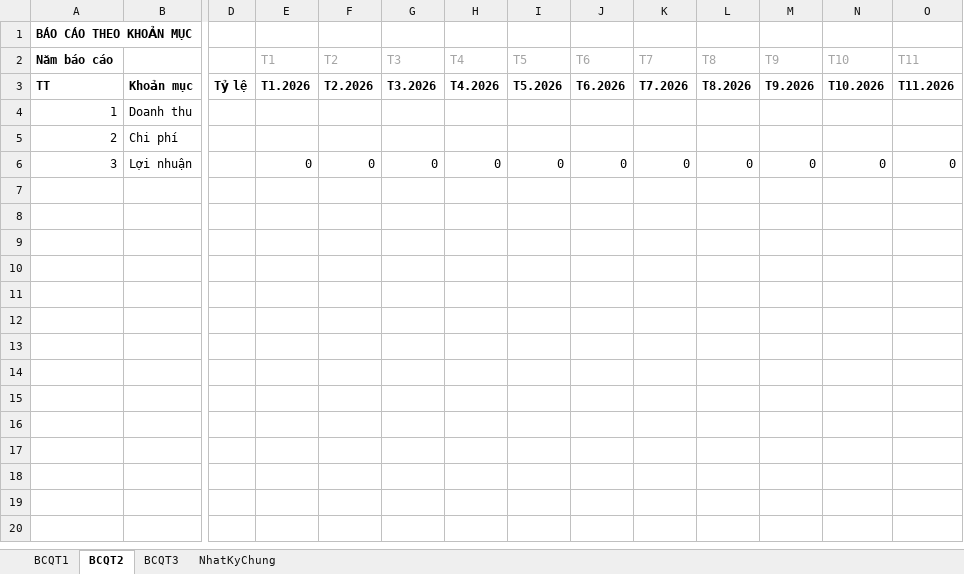
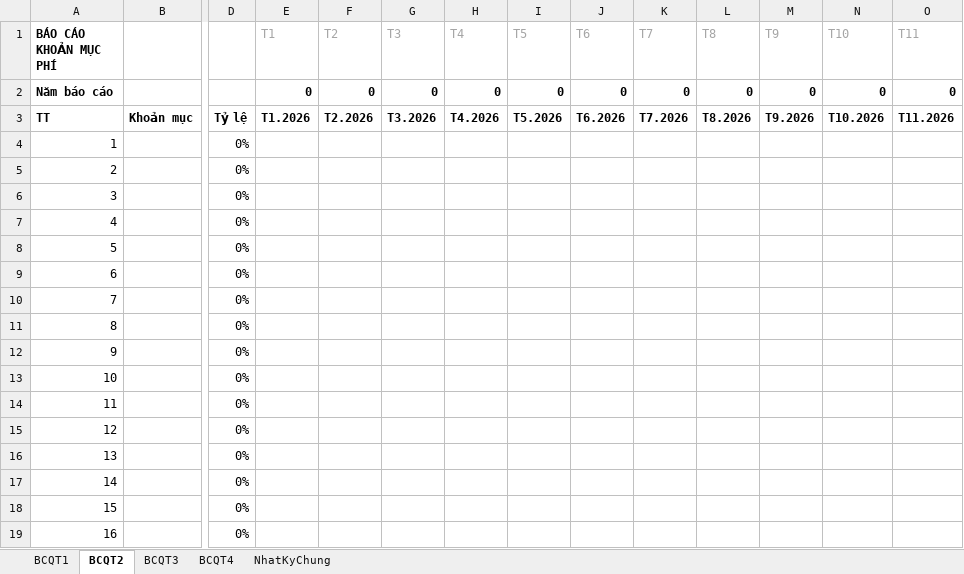
Before and after one commit to szen7dev/trixgo-cbs-micro, an Excel workbook: files/templates/excels/accounting_admin_report.xlsx, sheet BCQT2, drawn as a sheet; only a part is shown, gaps mark what is left out; values as stored, in another font and other column widths than the file's, no borders; removed rows and columns are numbered as before the commit, all else as after; rows hold the shown columns only; the diff covers the shown part only; the diff names each change by its address in the sheet, - before the commit and + after, or states it on an @@ line.

```diff
--- a/files/templates/excels/accounting_admin_report.xlsx (sheet BCQT2)
+++ b/files/templates/excels/accounting_admin_report.xlsx (sheet BCQT2)
+sheet tab: BCQT4
-row 1: BÁO CÁO THEO KHOẢN MỤC
-A1: Năm báo cáo
+A1: BÁO CÁO KHOẢN MỤC PHÍ
+row 2: Năm báo cáo |  |  | 0 | 0 | 0 | 0 | 0 | 0 | 0 | 0 | 0 | 0 | 0
-B4: Doanh thu
+B4: (empty)
-D4:D6: (empty)
+D4:D6: 0%
-B5: Chi phí
+B5: (empty)
-B6: Lợi nhuận
+B6: (empty)
-E6 (T1): 0
+E6 (T1): (empty)
-F6 (T2): 0
+F6 (T2): (empty)
-G6 (T3): 0
+G6 (T3): (empty)
-H6 (T4): 0
+H6 (T4): (empty)
-I6 (T5): 0
+I6 (T5): (empty)
-J6 (T6): 0
+J6 (T6): (empty)
-K6 (T7): 0
+K6 (T7): (empty)
-L6 (T8): 0
+L6 (T8): (empty)
-M6 (T9): 0
+M6 (T9): (empty)
-N6 (T10): 0
+N6 (T10): (empty)
-O6 (T11): 0
+O6 (T11): (empty)
+row 7: 4 |  | 0%
+row 8: 5 |  | 0%
+row 9: 6 |  | 0%
+row 10: 7 |  | 0%
+row 11: 8 |  | 0%
+row 12: 9 |  | 0%
+row 13: 10 |  | 0%
+row 14: 11 |  | 0%
+row 15: 12 |  | 0%
+row 16: 13 |  | 0%
+row 17: 14 |  | 0%
+row 18: 15 |  | 0%
+row 19: 16 |  | 0%
```
Also changed, not shown: 134 added rows and 1 edited cell elsewhere in this sheet, sheet BCQT3, formulas that keep their value, 8 other files.
